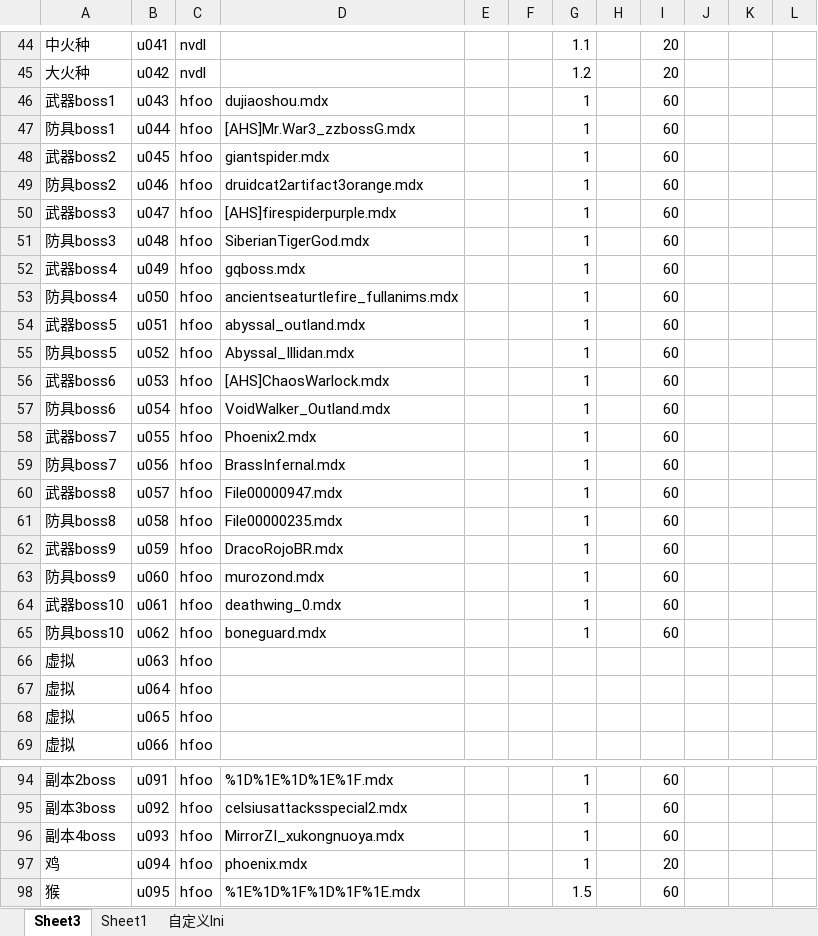
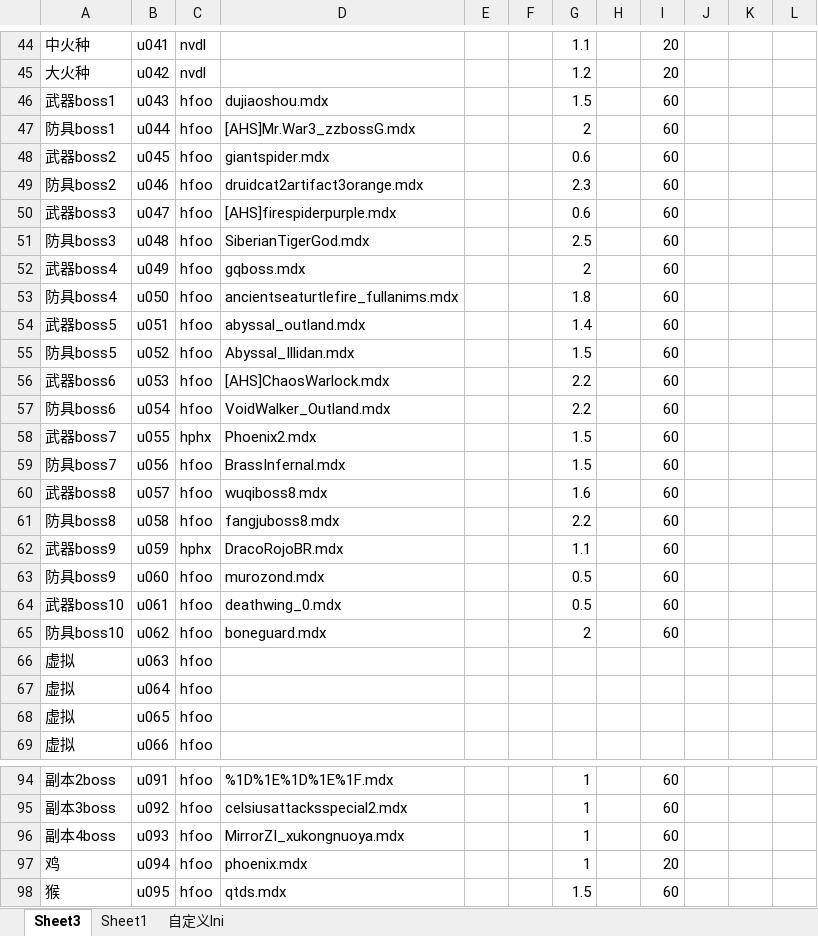
Before and after one commit to jeffworkflow/muban_defence, an Excel workbook: map/table/单位物编生成.xlsm, sheet Sheet3, drawn as a sheet; only a part is shown, gaps mark what is left out; values as stored, in another font and other column widths than the file's, no borders; charts and pictures and conditional formats not drawn; the diff names each change by its address in the sheet, - before the commit and + after, or states it on an @@ line.

```diff
--- a/map/table/单位物编生成.xlsm (sheet Sheet3)
+++ b/map/table/单位物编生成.xlsm (sheet Sheet3)
-G46: 1
+G46: 1.5
-G47: 1
+G47: 2
-G48: 1
+G48: 0.6
-G49: 1
+G49: 2.3
-G50: 1
+G50: 0.6
-G51: 1
+G51: 2.5
-G52: 1
+G52: 2
-G53: 1
+G53: 1.8
-G54: 1
+G54: 1.4
-G55: 1
+G55: 1.5
-G56:G57: 1
+G56:G57: 2.2
-C58: hfoo
+C58: hphx
-G58:G59: 1
+G58:G59: 1.5
-D60: File00000947.mdx
+D60: wuqiboss8.mdx
-G60: 1
+G60: 1.6
-D61: File00000235.mdx
+D61: fangjuboss8.mdx
-G61: 1
+G61: 2.2
-C62: hfoo
+C62: hphx
-G62: 1
+G62: 1.1
-G63:G64: 1
+G63:G64: 0.5
-G65: 1
+G65: 2
-D98: %1E%1D%1F%1D%1F%1E.mdx
+D98: qtds.mdx
```
Also changed, not shown: sheet 自定义lni, map/table/英雄物编生成.xlsm, 28 other files.
